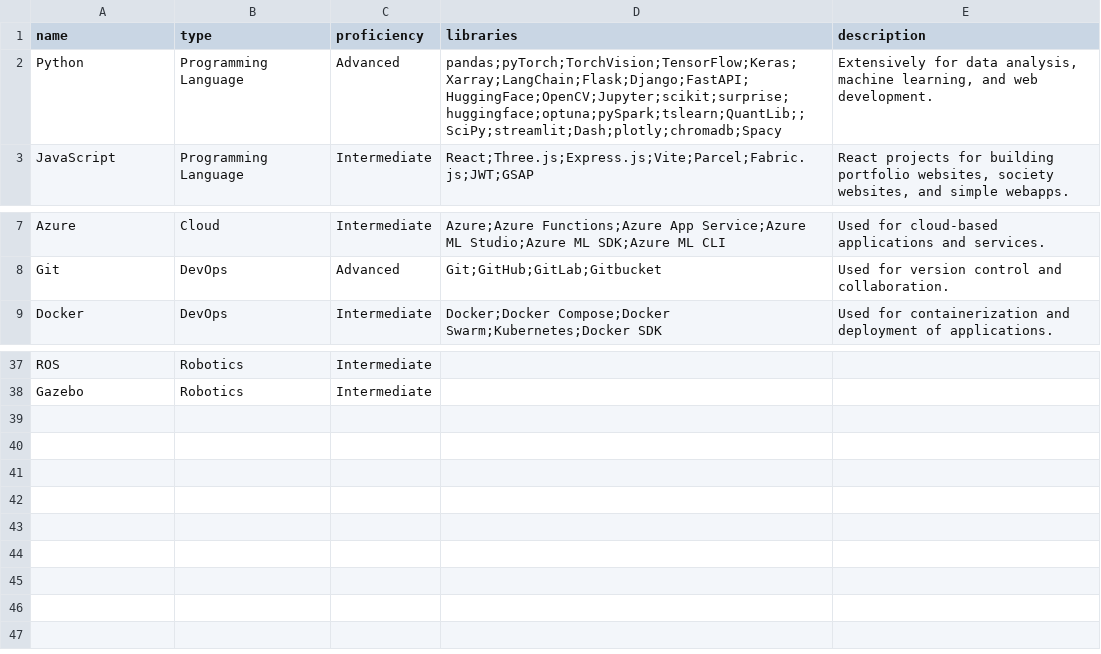
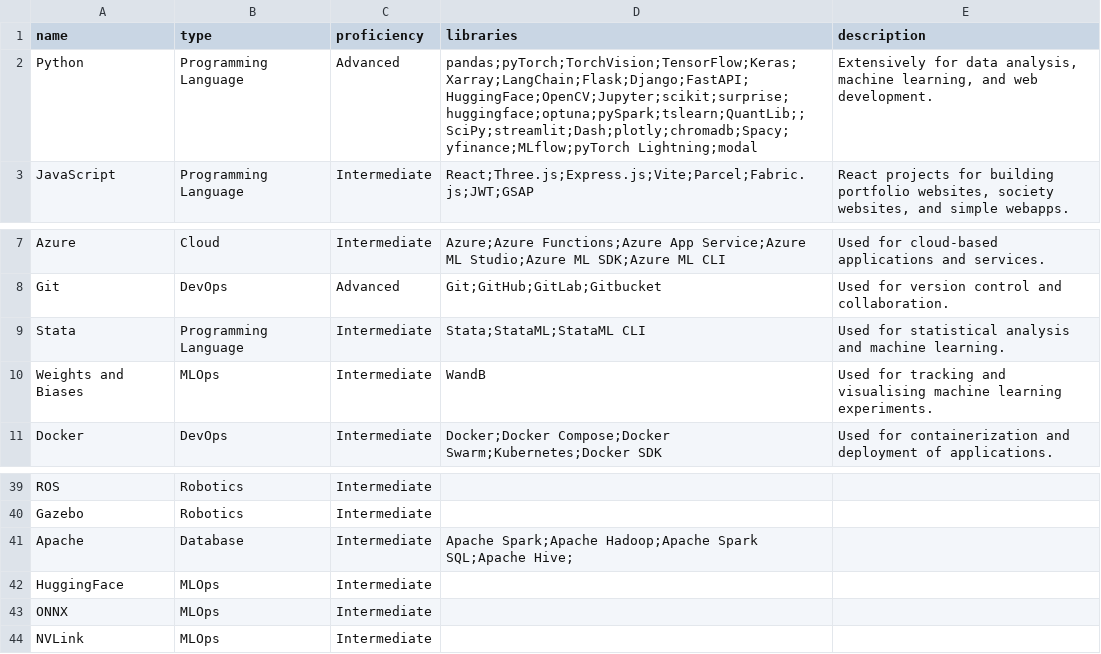
Before and after one commit to ein1le/my_portfolio, a CSV file: public/skills.csv, drawn as a sheet; only a part is shown, gaps mark what is left out.

```diff
--- a/public/skills.csv
+++ b/public/skills.csv
@@ -1,3 +1,3 @@
 name,type,proficiency,libraries,description
-Python,Programming Language,Advanced,pandas;pyTorch;TorchVision;TensorFlow;Keras;Xarray;LangChain;Flask;Django;FastAPI;HuggingFace;OpenCV;Jupyter;scikit;surprise;huggingface;optuna;pySpark;tslearn;QuantLib;;SciPy;streamlit;Dash;plotly;chromadb;Spacy, "Extensively for data analysis, machine learning, and web development."
+Python,Programming Language,Advanced,pandas;pyTorch;TorchVision;TensorFlow;Keras;Xarray;LangChain;Flask;Django;FastAPI;HuggingFace;OpenCV;Jupyter;scikit;surprise;huggingface;optuna;pySpark;tslearn;QuantLib;;SciPy;streamlit;Dash;plotly;chromadb;Spacy;yfinance;MLflow;pyTorch Lightning;modal, "Extensively for data analysis, machine learning, and web development."
 JavaScript,Programming Language,Intermediate,React;Three.js;Express.js;Vite;Parcel;Fabric.js;JWT;GSAP, "React projects for building portfolio websites, society websites, and simple webapps."
@@ -8,2 +8,4 @@ Azure,Cloud,Intermediate,Azure;Azure Functions;Azure App Service;Azure ML Studio
 Git,DevOps,Advanced,Git;GitHub;GitLab;Gitbucket, "Used for version control and collaboration."
+Stata,Programming Language,Intermediate,Stata;StataML;StataML CLI, "Used for statistical analysis and machine learning."
+Weights and Biases,MLOps,Intermediate,WandB, "Used for tracking and visualising machine learning experiments."
 Docker,DevOps,Intermediate,Docker;Docker Compose;Docker Swarm;Kubernetes;Docker SDK, "Used for containerization and deployment of applications."
@@ -38 +40,5 @@ ROS,Robotics,Intermediate,,""
 Gazebo,Robotics,Intermediate,,""
+Apache,Database, Intermediate,Apache Spark;Apache Hadoop;Apache Spark SQL;Apache Hive;,""
+HuggingFace,MLOps,Intermediate,,""
+ONNX,MLOps,Intermediate,,""
+NVLink,MLOps,Intermediate,,""
```
Also changed, not shown: 6 other files.
